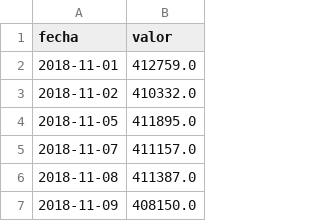
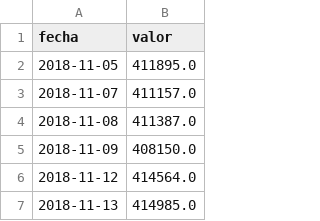
Before and after one commit to rodrigotperelsztein-source/indicador-adelantado, a CSV file: data/insumos/prestamos_diario.csv, drawn as a sheet; only a part is shown; the shorter side is filled out with more unchanged rows; the diff names each change by its address in the sheet, - before the commit and + after, or states it on an @@ line.

```diff
--- a/data/insumos/prestamos_diario.csv
+++ b/data/insumos/prestamos_diario.csv
-row 2: 2018-11-01 | 412759.0
-row 3: 2018-11-02 | 410332.0
```
Also changed, not shown: data/evaluacion.csv, data/insumos/patentamientos.csv, 2 other files.
